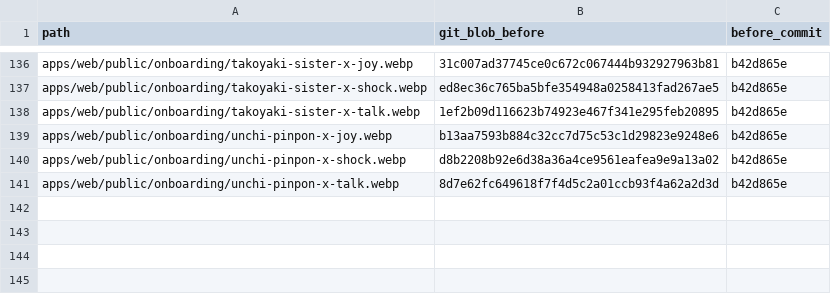
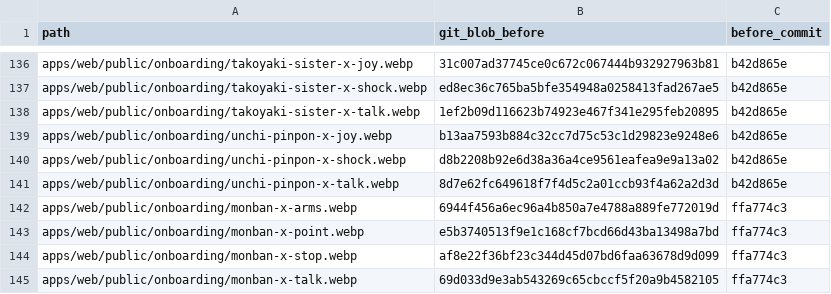
Before and after one commit to kimotostudiocandyfoxx-commits/obolo_order, a TSV file: docs/review/cutouts/originals.tsv, drawn as a sheet; only a part is shown, gaps mark what is left out; the diff names each change by its address in the sheet, - before the commit and + after, or states it on an @@ line.

```diff
--- a/docs/review/cutouts/originals.tsv
+++ b/docs/review/cutouts/originals.tsv
+row 142: apps/web/public/onboarding/monban-x-arms.webp | 6944f456a6ec96a4b850a7e4788a889fe772019d | ffa774c3
+row 143: apps/web/public/onboarding/monban-x-point.webp | e5b3740513f9e1c168cf7bcd66d43ba13498a7bd | ffa774c3
+row 144: apps/web/public/onboarding/monban-x-stop.webp | af8e22f36bf23c344d45d07bd6faa63678d9d099 | ffa774c3
+row 145: apps/web/public/onboarding/monban-x-talk.webp | 69d033d9e3ab543269c65cbccf5f20a9b4582105 | ffa774c3
```
Also changed, not shown: 6 other files.
